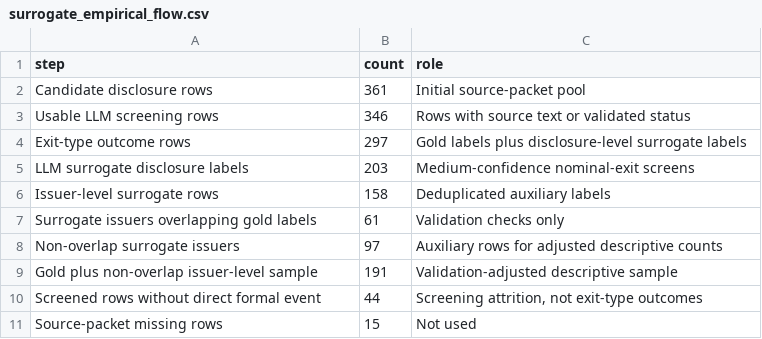
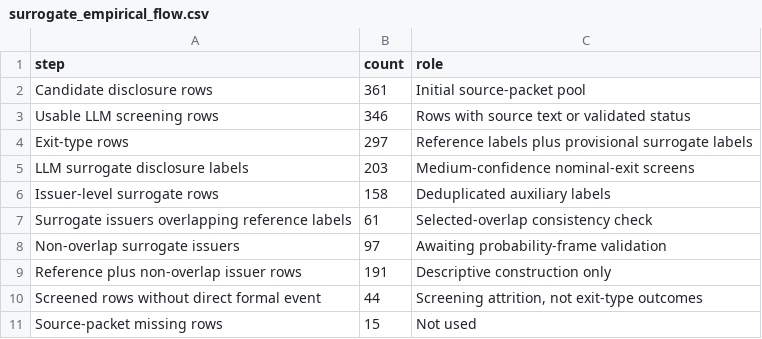
Before and after one commit to Shunyu1001/LGFV, a CSV file: data/analysis_inputs/surrogate_empirical_flow.csv, drawn as a sheet.

```diff
--- a/data/analysis_inputs/surrogate_empirical_flow.csv
+++ b/data/analysis_inputs/surrogate_empirical_flow.csv
@@ -3,8 +3,8 @@ Candidate disclosure rows,361,Initial source-packet pool
 Usable LLM screening rows,346,Rows with source text or validated status
-Exit-type outcome rows,297,Gold labels plus disclosure-level surrogate labels
+Exit-type rows,297,Reference labels plus provisional surrogate labels
 LLM surrogate disclosure labels,203,Medium-confidence nominal-exit screens
 Issuer-level surrogate rows,158,Deduplicated auxiliary labels
-Surrogate issuers overlapping gold labels,61,Validation checks only
-Non-overlap surrogate issuers,97,Auxiliary rows for adjusted descriptive counts
-Gold plus non-overlap issuer-level sample,191,Validation-adjusted descriptive sample
+Surrogate issuers overlapping reference labels,61,Selected-overlap consistency check
+Non-overlap surrogate issuers,97,Awaiting probability-frame validation
+Reference plus non-overlap issuer rows,191,Descriptive construction only
 Screened rows without direct formal event,44,"Screening attrition, not exit-type outcomes"
```
Also changed, not shown: ledgers/claims.csv, ledgers/experiments.tsv, 24 other files.
